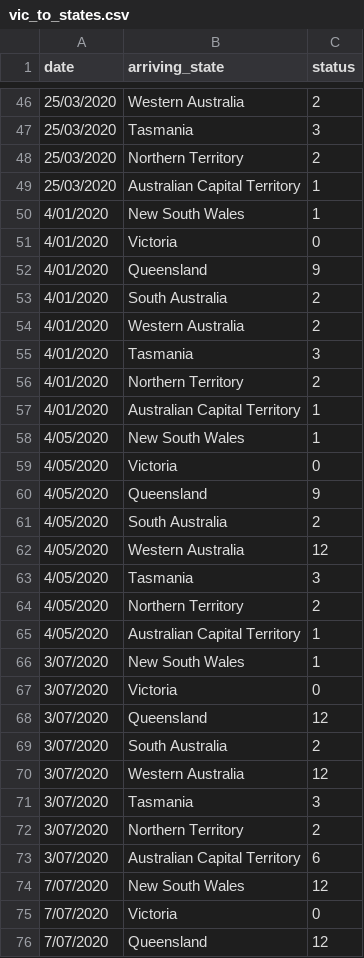
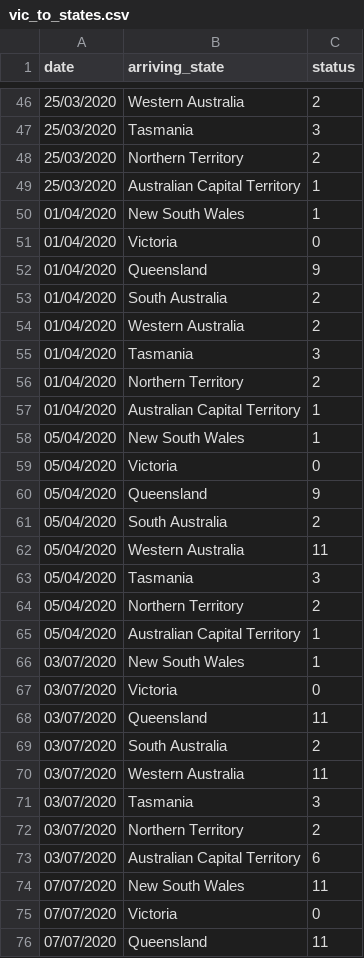
Before and after one commit to calebtriscari/misc, a CSV file: vic_to_states.csv, drawn as a sheet; only a part is shown, gaps mark what is left out; the diff covers the shown part only.

Commit message:
updating dates lol

```diff
--- a/vic_to_states.csv
+++ b/vic_to_states.csv
@@ -49,28 +49,28 @@
 25/03/2020,Australian Capital Territory,1
-4/01/2020,New South Wales,1
-4/01/2020,Victoria,0
-4/01/2020,Queensland,9
-4/01/2020,South Australia,2
-4/01/2020,Western Australia,2
-4/01/2020,Tasmania,3
-4/01/2020,Northern Territory,2
-4/01/2020,Australian Capital Territory,1
-4/05/2020,New South Wales,1
-4/05/2020,Victoria,0
-4/05/2020,Queensland,9
-4/05/2020,South Australia,2
-4/05/2020,Western Australia,12
-4/05/2020,Tasmania,3
-4/05/2020,Northern Territory,2
-4/05/2020,Australian Capital Territory,1
-3/07/2020,New South Wales,1
-3/07/2020,Victoria,0
-3/07/2020,Queensland,12
-3/07/2020,South Australia,2
-3/07/2020,Western Australia,12
-3/07/2020,Tasmania,3
-3/07/2020,Northern Territory,2
-3/07/2020,Australian Capital Territory,6
-7/07/2020,New South Wales,12
-7/07/2020,Victoria,0
-7/07/2020,Queensland,12
+01/04/2020,New South Wales,1
+01/04/2020,Victoria,0
+01/04/2020,Queensland,9
+01/04/2020,South Australia,2
+01/04/2020,Western Australia,2
+01/04/2020,Tasmania,3
+01/04/2020,Northern Territory,2
+01/04/2020,Australian Capital Territory,1
+05/04/2020,New South Wales,1
+05/04/2020,Victoria,0
+05/04/2020,Queensland,9
+05/04/2020,South Australia,2
+05/04/2020,Western Australia,11
+05/04/2020,Tasmania,3
+05/04/2020,Northern Territory,2
+05/04/2020,Australian Capital Territory,1
+03/07/2020,New South Wales,1
+03/07/2020,Victoria,0
+03/07/2020,Queensland,11
+03/07/2020,South Australia,2
+03/07/2020,Western Australia,11
+03/07/2020,Tasmania,3
+03/07/2020,Northern Territory,2
+03/07/2020,Australian Capital Territory,6
+07/07/2020,New South Wales,11
+07/07/2020,Victoria,0
+07/07/2020,Queensland,11
```
Also changed, not shown: 154 edited cells elsewhere in this file.
